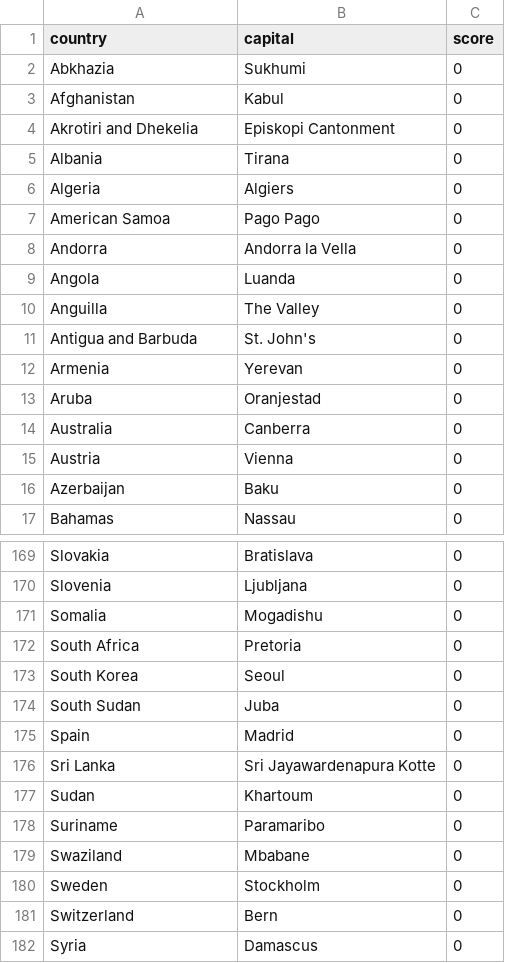
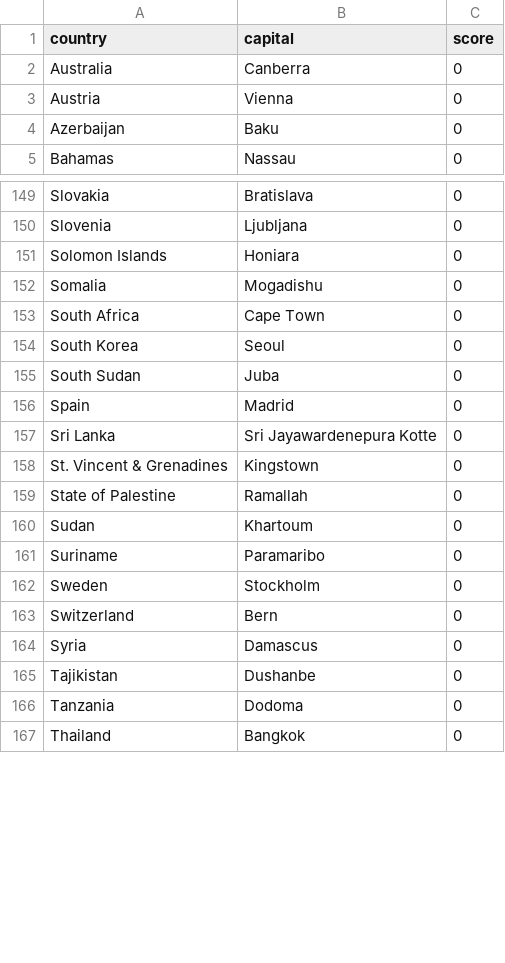
Before and after one commit to Larshalvorhansen/shanky, a CSV file: decks/c.csv, drawn as a sheet; only a part is shown, gaps mark what is left out; the shorter side is filled out with more unchanged rows; the diff covers the shown part only.

```diff
--- a/decks/c.csv
+++ b/decks/c.csv
@@ -1,14 +1,2 @@
 country,capital,score
-Abkhazia,Sukhumi,0
-Afghanistan,Kabul,0
-Akrotiri and Dhekelia,Episkopi Cantonment,0
-Albania,Tirana,0
-Algeria,Algiers,0
-American Samoa,Pago Pago,0
-Andorra,Andorra la Vella,0
-Angola,Luanda,0
-Anguilla,The Valley,0
-Antigua and Barbuda,St. John's,0
-Armenia,Yerevan,0
-Aruba,Oranjestad,0
 Australia,Canberra,0
@@ -170,4 +150,5 @@ Slovakia,Bratislava,0
 Slovenia,Ljubljana,0
+Solomon Islands,Honiara,0
 Somalia,Mogadishu,0
-South Africa,Pretoria,0
+South Africa,Cape Town,0
 South Korea,Seoul,0
@@ -175,6 +156,7 @@ South Sudan,Juba,0
 Spain,Madrid,0
-Sri Lanka,Sri Jayawardenapura Kotte,0
+Sri Lanka,Sri Jayawardenepura Kotte,0
+St. Vincent & Grenadines,Kingstown,0
+State of Palestine,Ramallah,0
 Sudan,Khartoum,0
 Suriname,Paramaribo,0
-Swaziland,Mbabane,0
 Sweden,Stockholm,0
```
Also changed, not shown: 11 added rows, 18 removed rows, 1 moved row and 13 edited cells elsewhere in this file, 1 other file.
